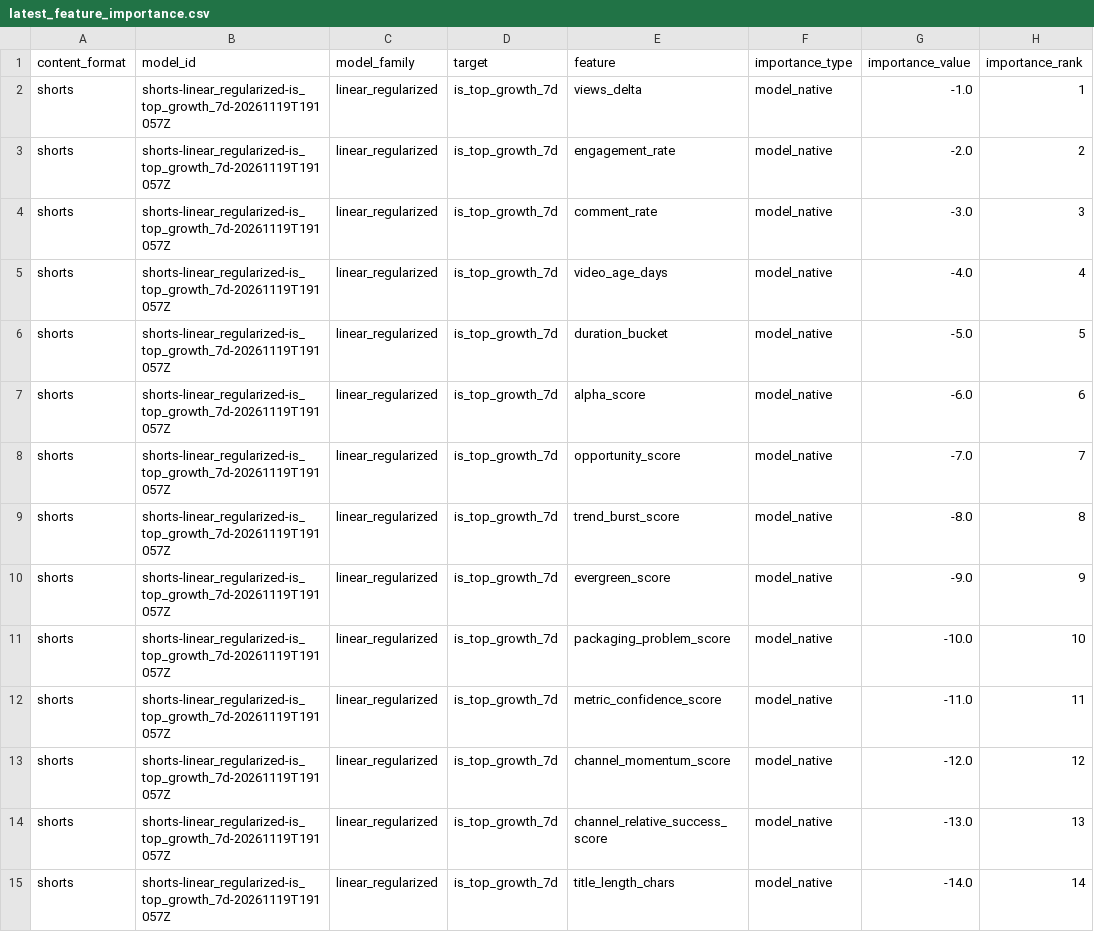
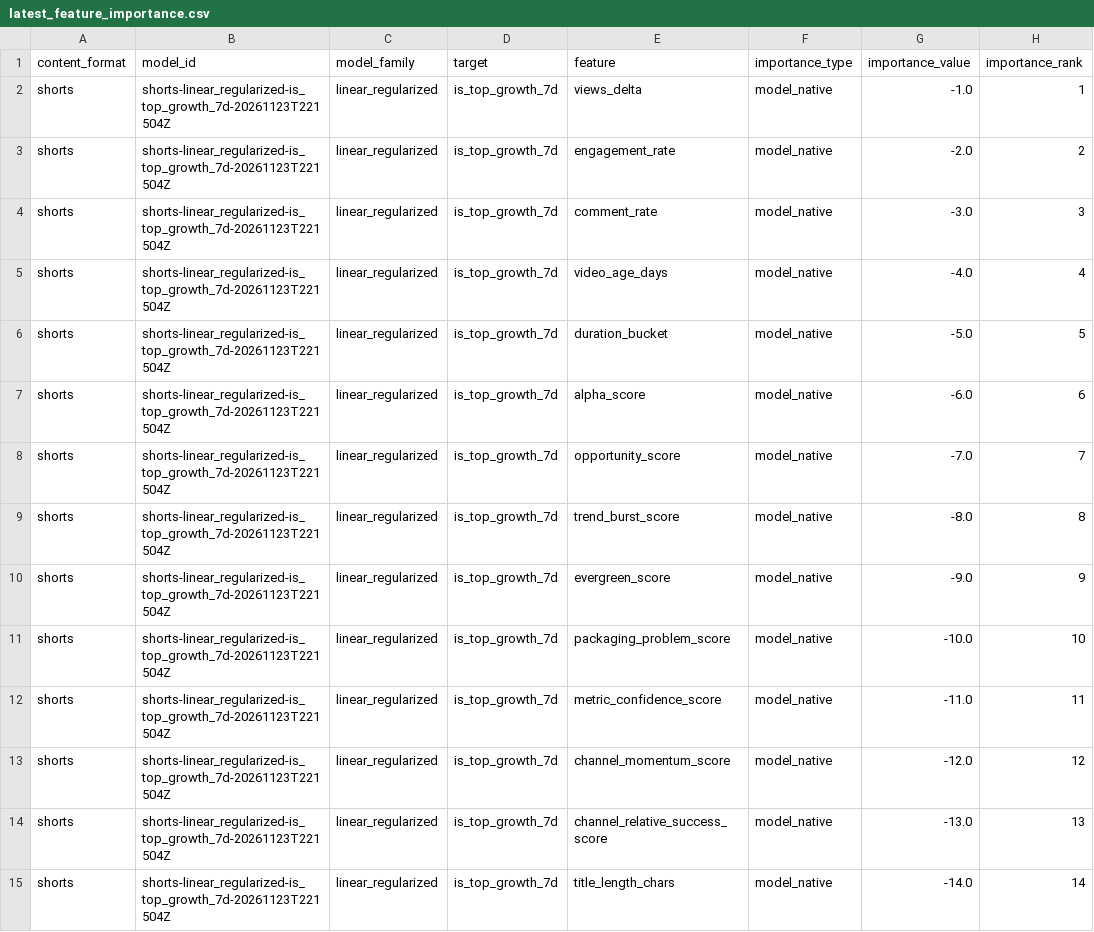
Before and after one commit to jcval94/ytb_history, a CSV file: data/model_reports/formats/shorts/latest_feature_importance.csv, drawn as a sheet; only a part is shown; the diff covers the shown part only; the diff names each change by its address in the sheet, - before the commit and + after, or states it on an @@ line.

```diff
--- a/data/model_reports/formats/shorts/latest_feature_importance.csv
+++ b/data/model_reports/formats/shorts/latest_feature_importance.csv
-B2:B15 (model_id): shorts-linear_regularized-is_top_growth_7d-20261119T191057Z
+B2:B15 (model_id): shorts-linear_regularized-is_top_growth_7d-20261123T221504Z
```
Also changed, not shown: 100 edited cells elsewhere in this file, data/model_reports/formats/shorts/latest_feature_direction.csv, data/model_reports/formats/shorts/latest_model_leaderboard.csv, 25 other files.
